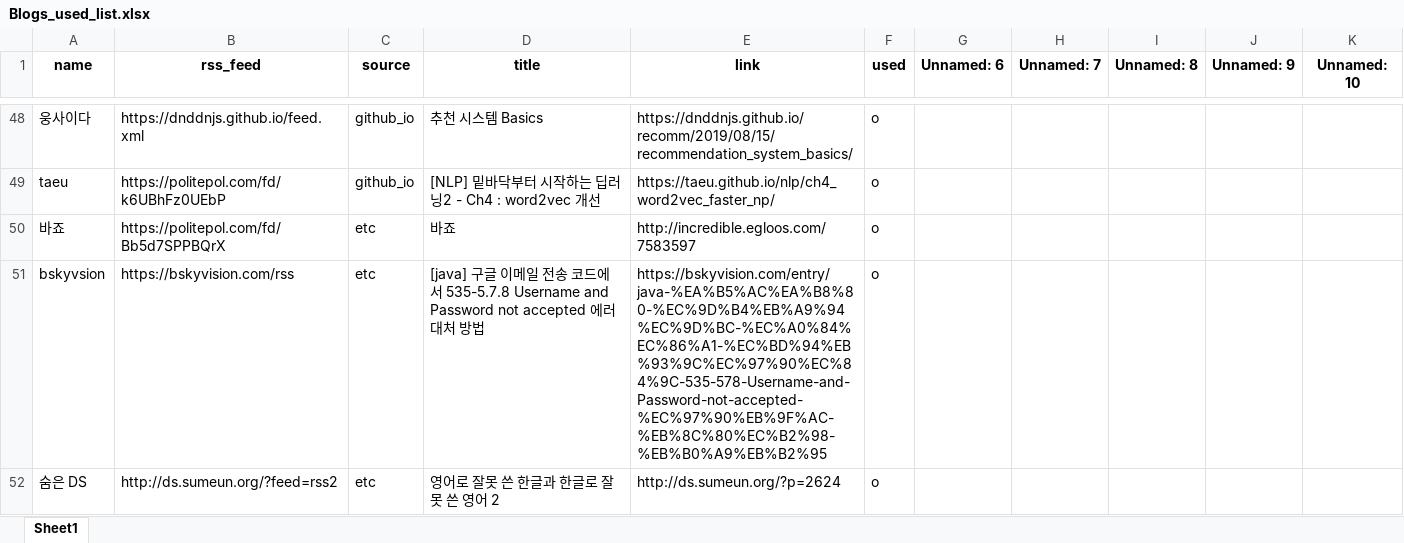
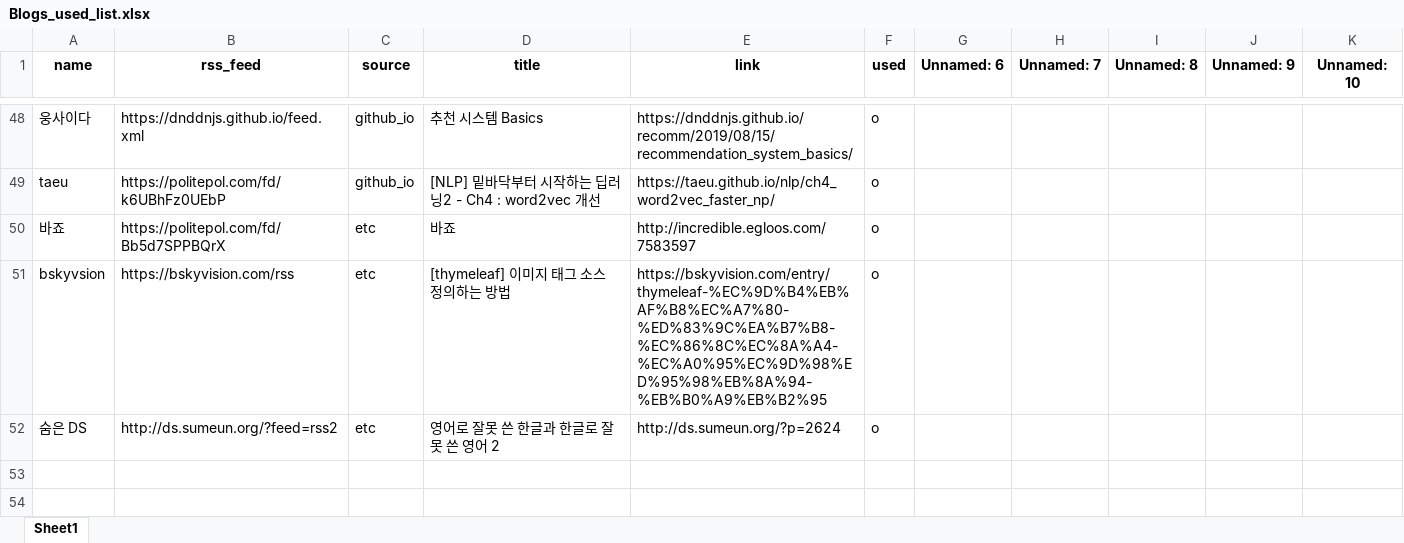
Before and after one commit to ainsuotain/today-mlblog-bot, an Excel workbook: Blogs_used_list.xlsx, sheet Sheet1, drawn as a sheet; only a part is shown, gaps mark what is left out; values as stored, in another font and other column widths than the file's, no borders; the diff names each change by its address in the sheet, - before the commit and + after, or states it on an @@ line.

Commit message:
Auto - Update data with bot!

```diff
--- a/Blogs_used_list.xlsx (sheet Sheet1)
+++ b/Blogs_used_list.xlsx (sheet Sheet1)
-D51 (title): [java] 구글 이메일 전송 코드에서 535-5.7.8 Username and Password not accepted 에러 대처 방법
+D51 (title): [thymeleaf] 이미지 태그 소스 정의하는 방법
-E51 (link): https://bskyvision.com/entry/java-%EA%B5%AC%EA%B8%80-%EC%9D%B4%EB%A9%94%EC%9D%BC-%EC%A0%84%EC%86%A1-%EC%BD%94%EB%93%9C%EC%97%90%EC%84%9C-535-578-Username-and-Password-not-accepted-%EC%97%90%EB%9F%AC-%EB%8C%80%EC%B2%98-%EB%B0%A9%EB%B2%95
+E51 (link): https://bskyvision.com/entry/thymeleaf-%EC%9D%B4%EB%AF%B8%EC%A7%80-%ED%83%9C%EA%B7%B8-%EC%86%8C%EC%8A%A4-%EC%A0%95%EC%9D%98%ED%95%98%EB%8A%94-%EB%B0%A9%EB%B2%95
```
Also changed, not shown: 1 other file.
